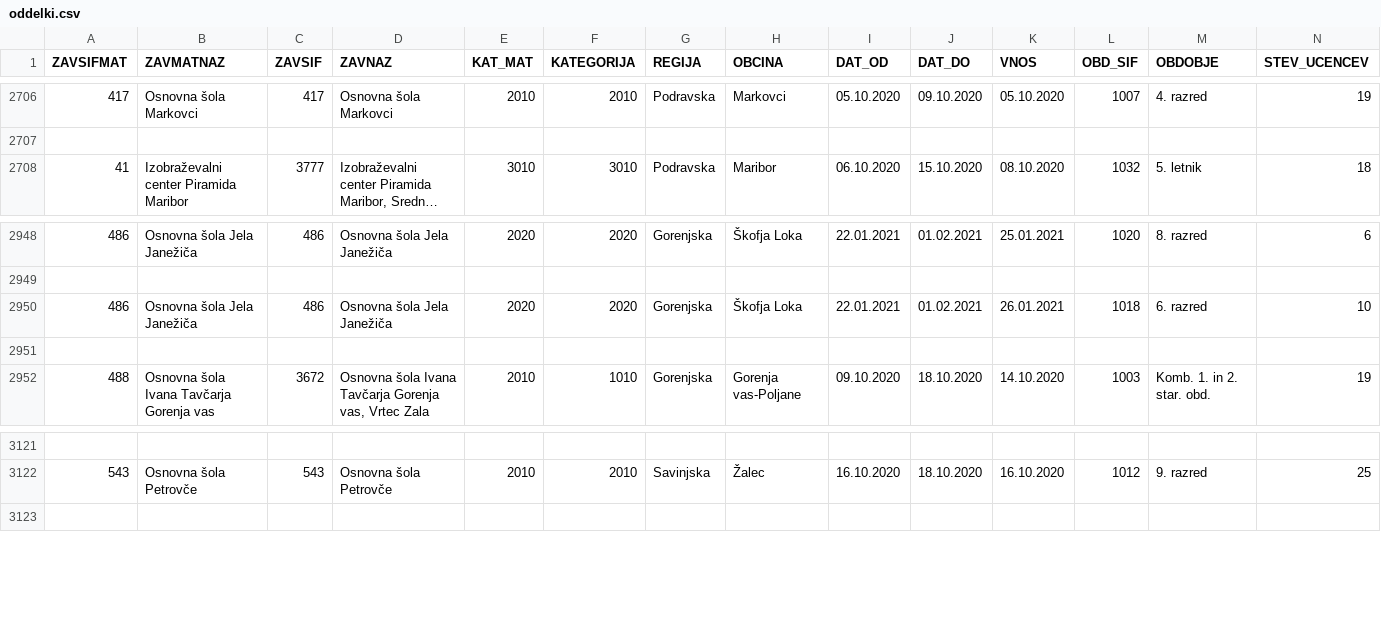
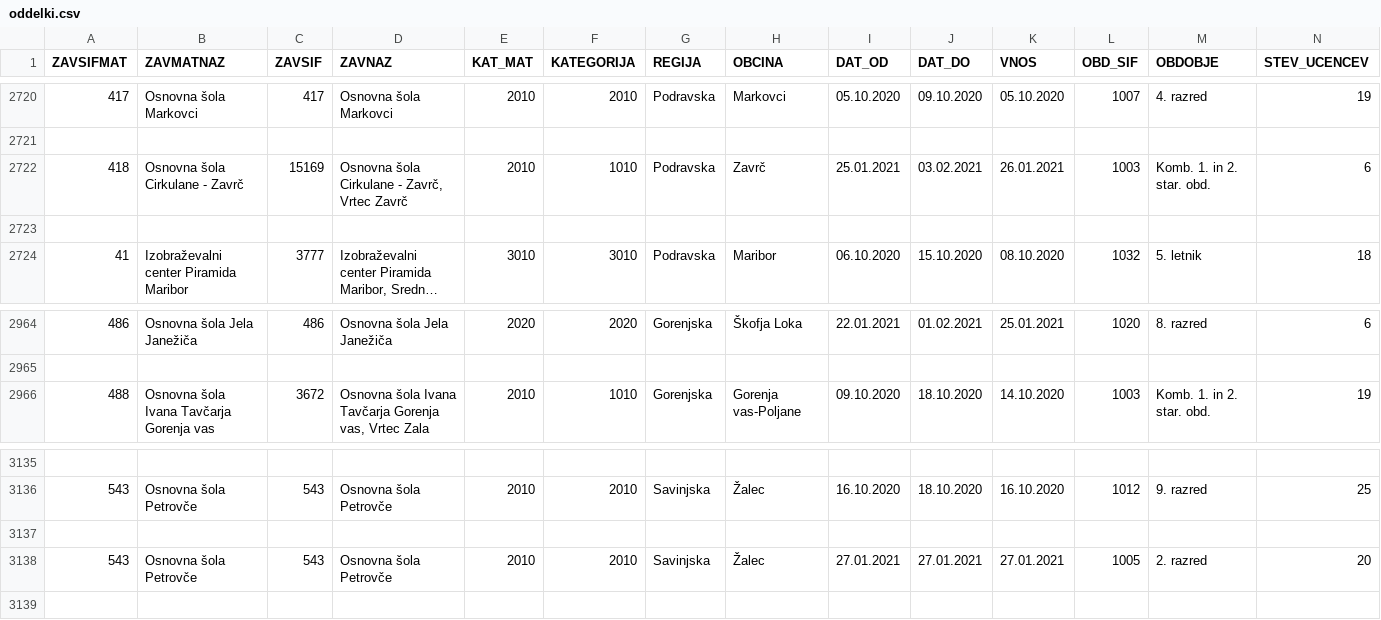
Before and after one commit to GK-MIZS/covid, a CSV file: oddelki.csv, drawn as a sheet; only a part is shown, gaps mark what is left out; long unchanged cells end in …; removed rows and columns are numbered as before the commit, all else as after; rows hold the shown columns only; the diff covers the shown part only; the diff names each change by its address in the sheet, - before the commit and + after, or states it on an @@ line.

```diff
--- a/oddelki.csv
+++ b/oddelki.csv
+row 2722: 418 | Osnovna šola Cirkulane - Zavrč | 15169 | Osnovna šola Cirkulane - Zavrč, Vrtec Zavrč | 2010 | 1010 | Podravska | Zavrč | 25.01.2021 | 03.02.2021 | 26.01.2021 | 1003 | Komb. 1. in 2. star. obd. | 6
+row 2723: (empty)
-row 2950: 486 | Osnovna šola Jela Janežiča | 486 | Osnovna šola Jela Janežiča | 2020 | 2020 | Gorenjska | Škofja Loka | 22.01.2021 | 01.02.2021 | 26.01.2021 | 1018 | 6. razred | 10
-row 2951: (empty)
+row 3137: (empty)
+row 3138: 543 | Osnovna šola Petrovče | 543 | Osnovna šola Petrovče | 2010 | 2010 | Savinjska | Žalec | 27.01.2021 | 27.01.2021 | 27.01.2021 | 1005 | 2. razred | 20
```
Also changed, not shown: 14 added rows elsewhere in this file, 3 other files.
